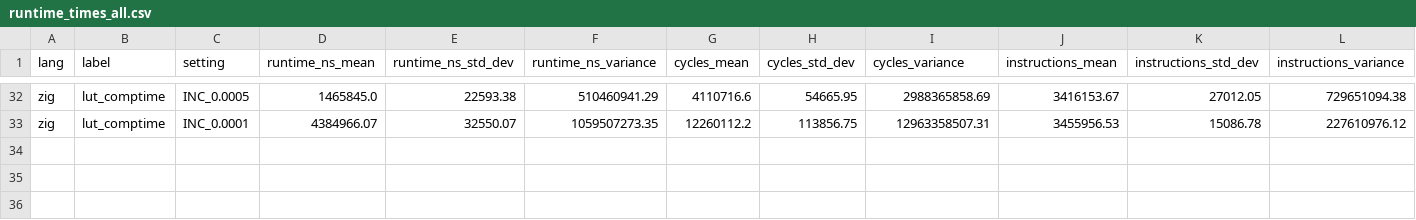
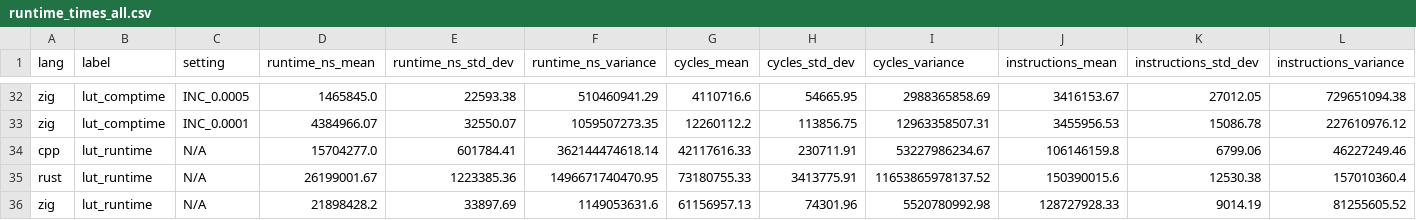
Before and after one commit to thomasisebeck/Research, a CSV file: runtime_times_all.csv, drawn as a sheet; only a part is shown, gaps mark what is left out; rows hold the shown columns only; the diff names each change by its address in the sheet, - before the commit and + after, or states it on an @@ line.

```diff
--- a/runtime_times_all.csv
+++ b/runtime_times_all.csv
+row 34: cpp | lut_runtime | N/A | 15704277.0 | 601784.41 | 362144474618.14 | 42117616.33 | 230711.91 | 53227986234.67 | 106146159.8 | 6799.06 | 46227249.46
+row 35: rust | lut_runtime | N/A | 26199001.67 | 1223385.36 | 1496671740470.95 | 73180755.33 | 3413775.91 | 11653865978137.52 | 150390015.6 | 12530.38 | 157010360.4
+row 36: zig | lut_runtime | N/A | 21898428.2 | 33897.69 | 1149053631.6 | 61156957.13 | 74301.96 | 5520780992.98 | 128727928.33 | 9014.19 | 81255605.52
```
Also changed, not shown: build_times_all.csv, cpp/runtime.csv, 2 other files.
